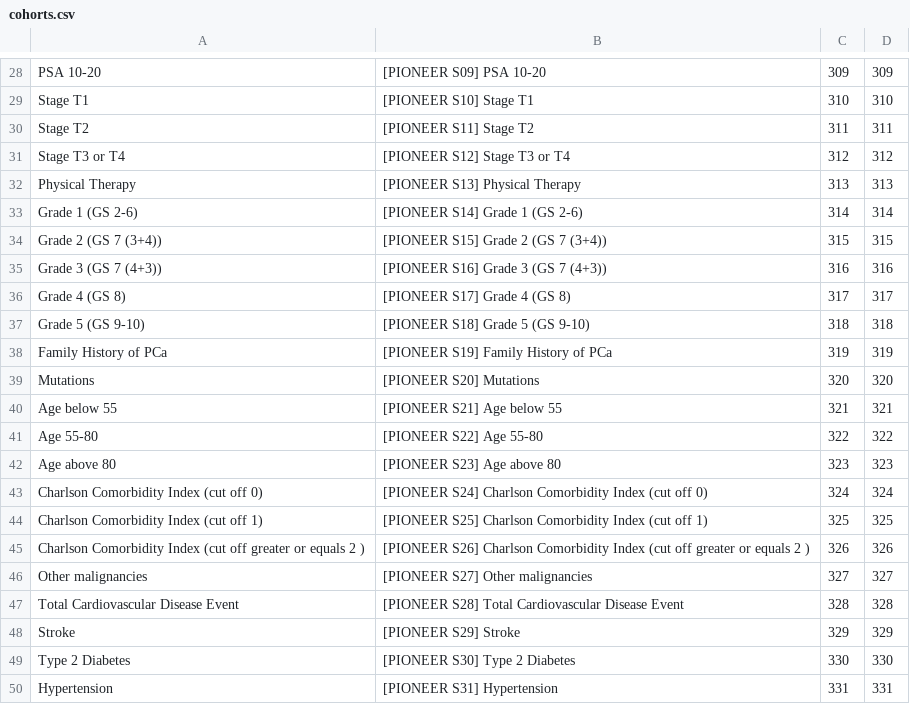
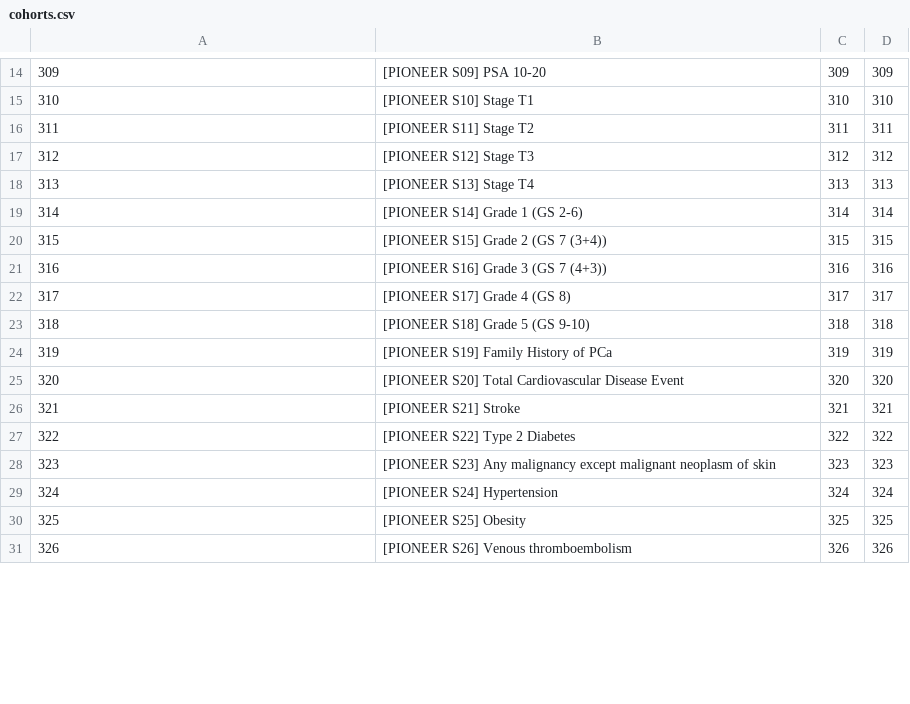
Before and after one commit to OHDSI/ShinyDeploy, a CSV file: PioneerWatchfulWaiting/cohorts.csv, drawn as a sheet; only a part is shown, gaps mark what is left out; removed rows and columns are numbered as before the commit, all else as after; the diff covers the shown part only; the diff names each change by its address in the sheet, - before the commit and + after, or states it on an @@ line.

```diff
--- a/PioneerWatchfulWaiting/cohorts.csv
+++ b/PioneerWatchfulWaiting/cohorts.csv
-A14: PSA 10-20
+A14: 309
-A15: Stage T1
+A15: 310
-A16: Stage T2
+A16: 311
-A17: Stage T3 or T4
+A17: 312
-B17: [PIONEER S12] Stage T3 or T4
+B17: [PIONEER S12] Stage T3
-A18: Physical Therapy
+A18: 313
-B18: [PIONEER S13] Physical Therapy
+B18: [PIONEER S13] Stage T4
-A19: Grade 1 (GS 2-6)
+A19: 314
-A20: Grade 2 (GS 7 (3+4))
+A20: 315
-A21: Grade 3 (GS 7 (4+3))
+A21: 316
-A22: Grade 4 (GS 8)
+A22: 317
-A23: Grade 5 (GS 9-10)
+A23: 318
-A24: Family History of PCa
+A24: 319
-A25: Mutations
+A25: 320
-B25: [PIONEER S20] Mutations
+B25: [PIONEER S20] Total Cardiovascular Disease Event
-A26: Age below 55
+A26: 321
-B26: [PIONEER S21] Age below 55
+B26: [PIONEER S21] Stroke
-A27: Age 55-80
+A27: 322
-B27: [PIONEER S22] Age 55-80
+B27: [PIONEER S22] Type 2 Diabetes
-A28: Age above 80
+A28: 323
-B28: [PIONEER S23] Age above 80
+B28: [PIONEER S23] Any malignancy except malignant neoplasm of skin
-A29: Charlson Comorbidity Index (cut off 0)
+A29: 324
-B29: [PIONEER S24] Charlson Comorbidity Index (cut off 0)
+B29: [PIONEER S24] Hypertension
-A30: Charlson Comorbidity Index (cut off 1)
+A30: 325
-B30: [PIONEER S25] Charlson Comorbidity Index (cut off 1)
+B30: [PIONEER S25] Obesity
-A31: Charlson Comorbidity Index (cut off greater or equals 2 )
+A31: 326
-B31: [PIONEER S26] Charlson Comorbidity Index (cut off greater or equals 2 )
+B31: [PIONEER S26] Venous thromboembolism
-row 46: Other malignancies | [PIONEER S27] Other malignancies | 327 | 327
-row 47: Total Cardiovascular Disease Event | [PIONEER S28] Total Cardiovascular Disease Event | 328 | 328
-row 48: Stroke | [PIONEER S29] Stroke | 329 | 329
-row 49: Type 2 Diabetes | [PIONEER S30] Type 2 Diabetes | 330 | 330
-row 50: Hypertension | [PIONEER S31] Hypertension | 331 | 331
```
Also changed, not shown: 1 added row, 21 removed rows and 22 edited cells elsewhere in this file.
